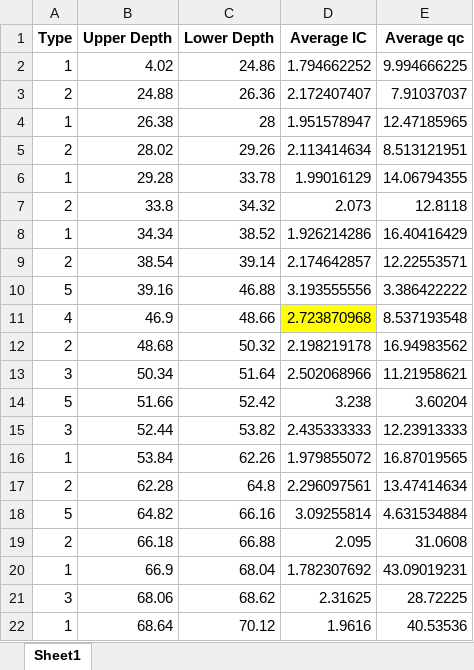
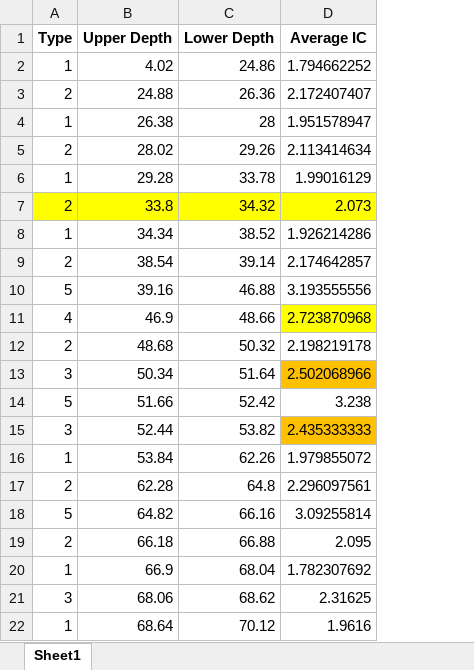
Before and after one commit to MengchunLin/CECI, an Excel workbook: 02soil_depth_statistics_with_ic_and_qc_avg_skipping_invalid.xlsx, sheet Sheet1, drawn as a sheet; only a part is shown; values as stored, in another font and other column widths than the file's, no borders; conditional formats not drawn; the diff names each change by its address in the sheet, - before the commit and + after, or states it on an @@ line.

```diff
--- a/02soil_depth_statistics_with_ic_and_qc_avg_skipping_invalid.xlsx (sheet Sheet1)
+++ b/02soil_depth_statistics_with_ic_and_qc_avg_skipping_invalid.xlsx (sheet Sheet1)
-column E (Average qc), rows 2-22: 9.994666225 | 7.91037037 | 12.47185965 | 8.513121951 | 14.06794355 | 12.8118 | 16.40416429 | 12.22553571 | 3.386422222 | 8.537193548 | 16.94983562 | 11.21958621 | 3.60204 | 12.23913333 | 16.87019565 | 13.47414634 | 4.631534884 | 31.0608 | 43.09019231 | 28.72225 | 40.53536
-A7:D7 fill: none
+A7:D7 fill: #FFFF00
-D13 fill: none
+D13 fill: #FFC000
-D15 fill: none
+D15 fill: #FFC000
```
Also changed, not shown: 04soil_depth_statistics_with_ic_and_qc_avg_skipping_invalid.xlsx, 3 other files.
